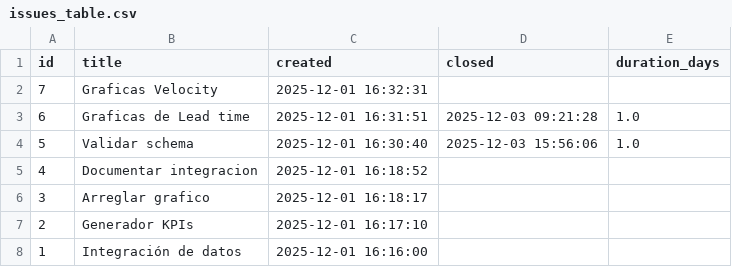
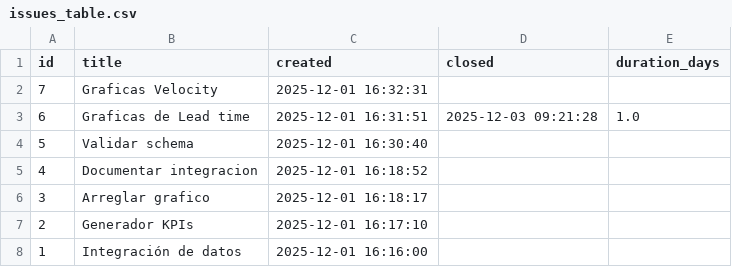
Before and after one commit to Perry-Multi-LLM/gobernanza-agil, a CSV file: metrics/issues_table.csv, drawn as a sheet.

```diff
--- a/metrics/issues_table.csv
+++ b/metrics/issues_table.csv
@@ -3,3 +3,3 @@ id,title,created,closed,duration_days
 6,Graficas de Lead time,2025-12-01 16:31:51,2025-12-03 09:21:28,1.0
-5,Validar schema,2025-12-01 16:30:40,2025-12-03 15:56:06,1.0
+5,Validar schema,2025-12-01 16:30:40,,
 4,Documentar integracion,2025-12-01 16:18:52,,
```
Also changed, not shown: 4 other files.
